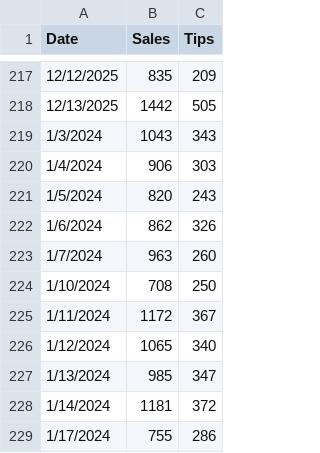
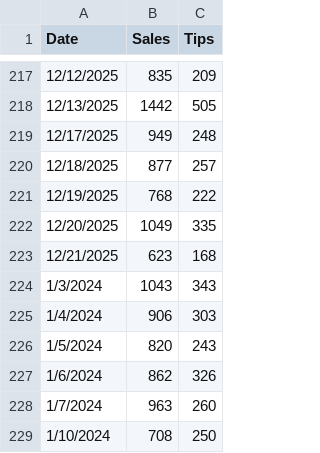
Before and after one commit to Valor1204/TylerTools, a CSV file: data/waitress-data.csv, drawn as a sheet; only a part is shown, gaps mark what is left out; the shorter side is filled out with more unchanged rows.

Commit message:
Update header and waitressing CSV

```diff
--- a/data/waitress-data.csv
+++ b/data/waitress-data.csv
@@ -218,2 +218,7 @@ Date,Sales,Tips
 12/13/2025,1442,505
+12/17/2025,949,248
+12/18/2025,877,257
+12/19/2025,768,222
+12/20/2025,1049,335
+12/21/2025,623,168
 1/3/2024,1043,343
```
Also changed, not shown: 6 other files.
